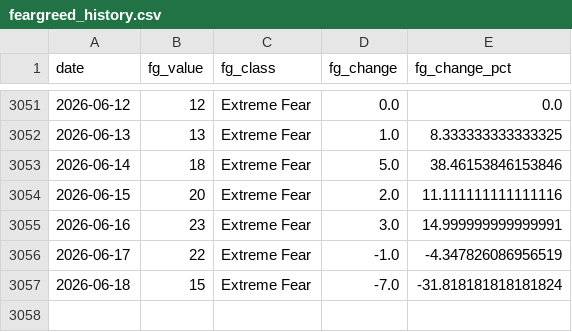
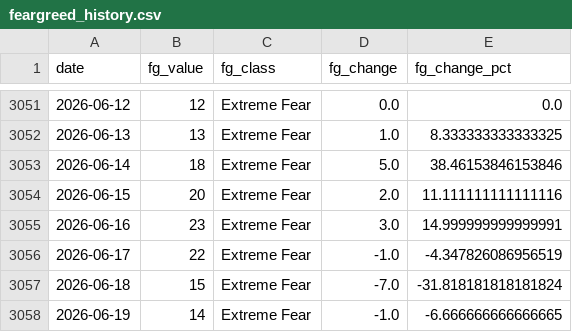
Before and after one commit to juanjo-geo/financial-agent, a CSV file: data/historical/feargreed_history.csv, drawn as a sheet; only a part is shown, gaps mark what is left out; the diff names each change by its address in the sheet, - before the commit and + after, or states it on an @@ line.

```diff
--- a/data/historical/feargreed_history.csv
+++ b/data/historical/feargreed_history.csv
+row 3058: 2026-06-19 | 14 | Extreme Fear | -1.0 | -6.666666666666665
```
Also changed, not shown: data/processed/latest_snapshot.csv, data/signals/evaluation_log.csv, 23 other files.
